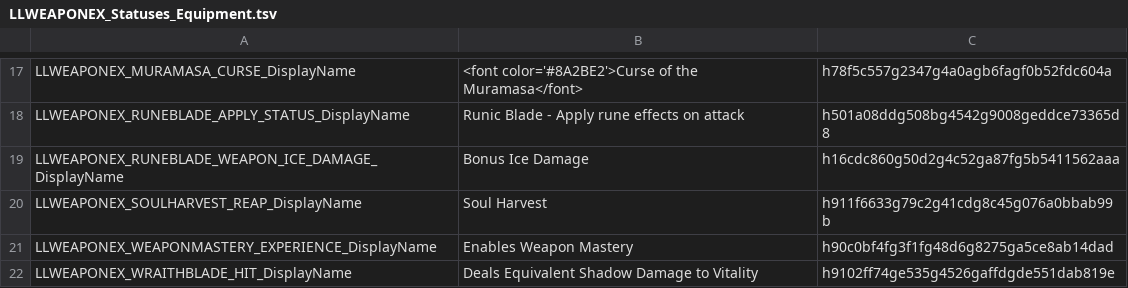
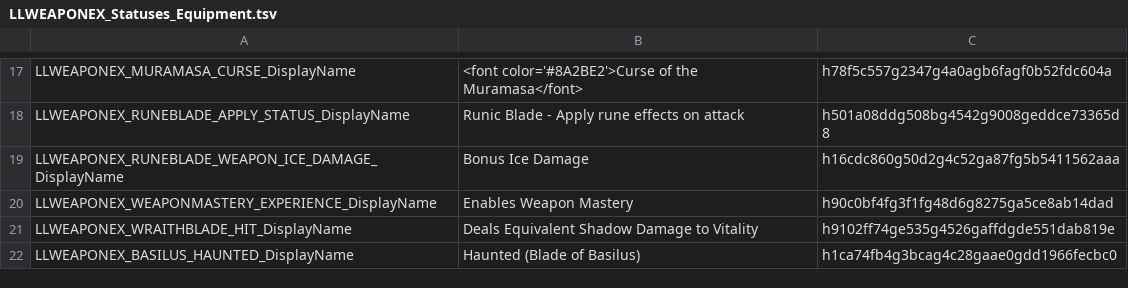
Before and after one commit to LaughingLeader-DOS2-Mods/WeaponExpansion, a TSV file: LocalKeys/LLWEAPONEX_Statuses_Equipment.tsv, drawn as a sheet; only a part is shown, gaps mark what is left out; the shorter side is filled out with more unchanged rows; the diff names each change by its address in the sheet, - before the commit and + after, or states it on an @@ line.

Commit message:
Removed deprecated Soul Harvest statuses

```diff
--- a/LocalKeys/LLWEAPONEX_Statuses_Equipment.tsv
+++ b/LocalKeys/LLWEAPONEX_Statuses_Equipment.tsv
-row 20: LLWEAPONEX_SOULHARVEST_REAP_DisplayName | Soul Harvest | h911f6633g79c2g41cdg8c45g076a0bbab99b
```
Also changed, not shown: LocalKeys/LLWEAPONEX_Skills_Uniques.tsv, LocalKeys/LLWEAPONEX_Statuses.tsv, 3 other files.
